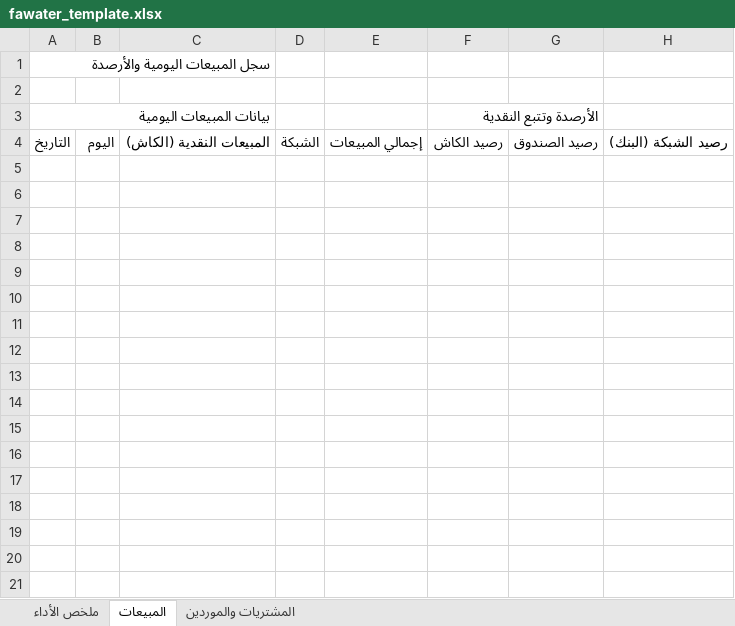
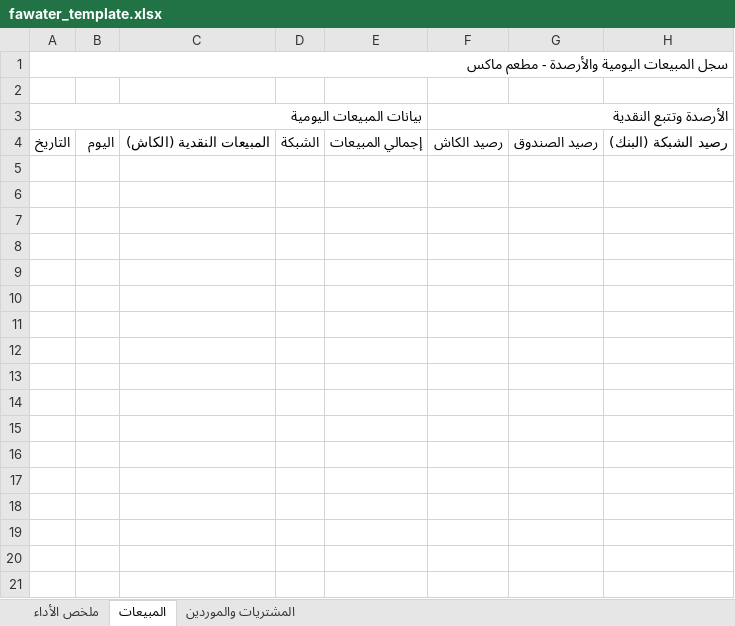
Before and after one commit to khalidalbuhiri97-eng/fawater, an Excel workbook: public/assets/templates/fawater_template.xlsx, sheet المبيعات, drawn as a sheet; only a part is shown; values as stored, in another font and other column widths than the file's, no cell formats; charts and pictures not drawn; the diff covers the shown part only; the diff names each change by its address in the sheet, - before the commit and + after, or states it on an @@ line.

```diff
--- a/public/assets/templates/fawater_template.xlsx (sheet المبيعات)
+++ b/public/assets/templates/fawater_template.xlsx (sheet المبيعات)
-A1 (بيانات المبيعات اليومية): سجل المبيعات اليومية والأرصدة
+A1 (بيانات المبيعات اليومية): سجل المبيعات اليومية والأرصدة - مطعم ماكس
+A1:H1 merged
+A3:E3 merged
+F3:H3 merged
+row 5: (empty)
+row 6: (empty)
+row 7: (empty)
+row 8: (empty)
+row 9: (empty)
+row 10: (empty)
+row 11: (empty)
+row 12: (empty)
+row 13: (empty)
+row 14: (empty)
+row 15: (empty)
+row 16: (empty)
+row 17: (empty)
+row 18: (empty)
+row 19: (empty)
+row 20: (empty)
+row 21: (empty)
```
Also changed, not shown: 14 added rows elsewhere in this sheet, sheet المشتريات والموردين, sheet ملخص الأداء, cell formats, charts or pictures, 4 other files.
